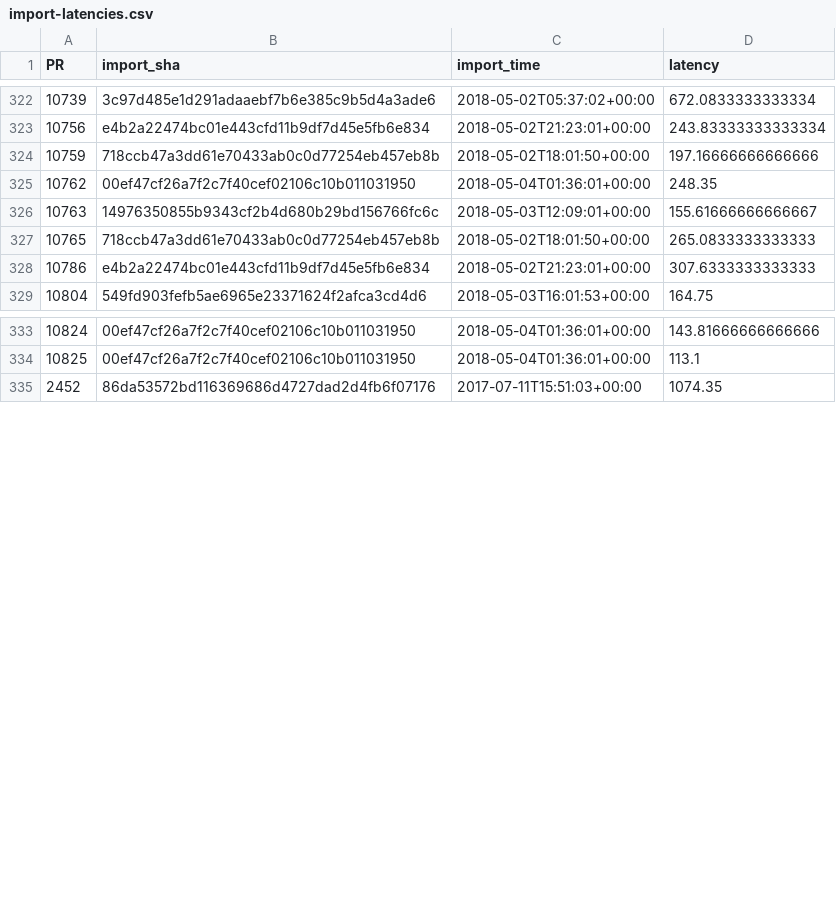
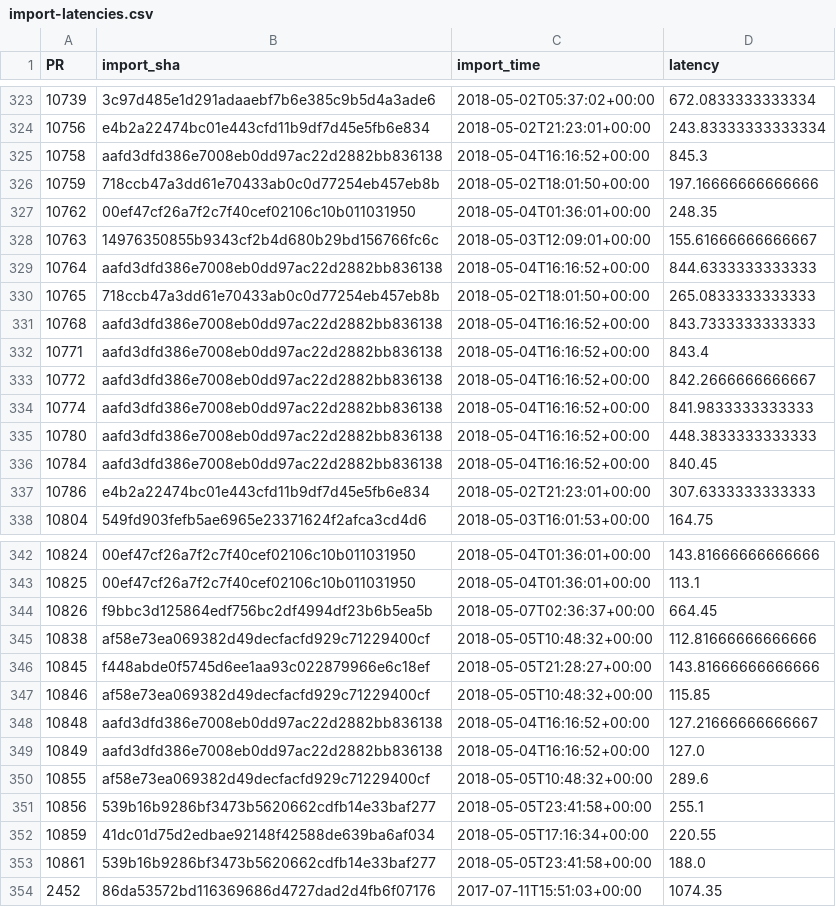
Before and after one commit to Ecosystem-Infra/ecosystem-infra-stats, a CSV file: import-latencies.csv, drawn as a sheet; only a part is shown, gaps mark what is left out; the diff covers the shown part only.

```diff
--- a/import-latencies.csv
+++ b/import-latencies.csv
@@ -323,2 +324,3 @@ PR,import_sha,import_time,latency
 10756,e4b2a22474bc01e443cfd11b9df7d45e5fb6e834,2018-05-02T21:23:01+00:00,243.83333333333334
+10758,aafd3dfd386e7008eb0dd97ac22d2882bb836138,2018-05-04T16:16:52+00:00,845.3
 10759,718ccb47a3dd61e70433ab0c0d77254eb457eb8b,2018-05-02T18:01:50+00:00,197.16666666666666
@@ -326,3 +328,10 @@ PR,import_sha,import_time,latency
 10763,14976350855b9343cf2b4d680b29bd156766fc6c,2018-05-03T12:09:01+00:00,155.61666666666667
+10764,aafd3dfd386e7008eb0dd97ac22d2882bb836138,2018-05-04T16:16:52+00:00,844.6333333333333
 10765,718ccb47a3dd61e70433ab0c0d77254eb457eb8b,2018-05-02T18:01:50+00:00,265.0833333333333
+10768,aafd3dfd386e7008eb0dd97ac22d2882bb836138,2018-05-04T16:16:52+00:00,843.7333333333333
+10771,aafd3dfd386e7008eb0dd97ac22d2882bb836138,2018-05-04T16:16:52+00:00,843.4
+10772,aafd3dfd386e7008eb0dd97ac22d2882bb836138,2018-05-04T16:16:52+00:00,842.2666666666667
+10774,aafd3dfd386e7008eb0dd97ac22d2882bb836138,2018-05-04T16:16:52+00:00,841.9833333333333
+10780,aafd3dfd386e7008eb0dd97ac22d2882bb836138,2018-05-04T16:16:52+00:00,448.3833333333333
+10784,aafd3dfd386e7008eb0dd97ac22d2882bb836138,2018-05-04T16:16:52+00:00,840.45
 10786,e4b2a22474bc01e443cfd11b9df7d45e5fb6e834,2018-05-02T21:23:01+00:00,307.6333333333333
@@ -334,2 +343,12 @@ PR,import_sha,import_time,latency
 10825,00ef47cf26a7f2c7f40cef02106c10b011031950,2018-05-04T01:36:01+00:00,113.1
+10826,f9bbc3d125864edf756bc2df4994df23b6b5ea5b,2018-05-07T02:36:37+00:00,664.45
+10838,af58e73ea069382d49decfacfd929c71229400cf,2018-05-05T10:48:32+00:00,112.81666666666666
+10845,f448abde0f5745d6ee1aa93c022879966e6c18ef,2018-05-05T21:28:27+00:00,143.81666666666666
+10846,af58e73ea069382d49decfacfd929c71229400cf,2018-05-05T10:48:32+00:00,115.85
+10848,aafd3dfd386e7008eb0dd97ac22d2882bb836138,2018-05-04T16:16:52+00:00,127.21666666666667
+10849,aafd3dfd386e7008eb0dd97ac22d2882bb836138,2018-05-04T16:16:52+00:00,127.0
+10855,af58e73ea069382d49decfacfd929c71229400cf,2018-05-05T10:48:32+00:00,289.6
+10856,539b16b9286bf3473b5620662cdfb14e33baf277,2018-05-05T23:41:58+00:00,255.1
+10859,41dc01d75d2edbae92148f42588de639ba6af034,2018-05-05T17:16:34+00:00,220.55
+10861,539b16b9286bf3473b5620662cdfb14e33baf277,2018-05-05T23:41:58+00:00,188.0
 2452,86da53572bd116369686d4727dad2d4fb6f07176,2017-07-11T15:51:03+00:00,1074.35
```
Also changed, not shown: 3 added rows elsewhere in this file, export-latencies.csv, wpt-dashboard-chrome-latencies.csv, 8 other files.
